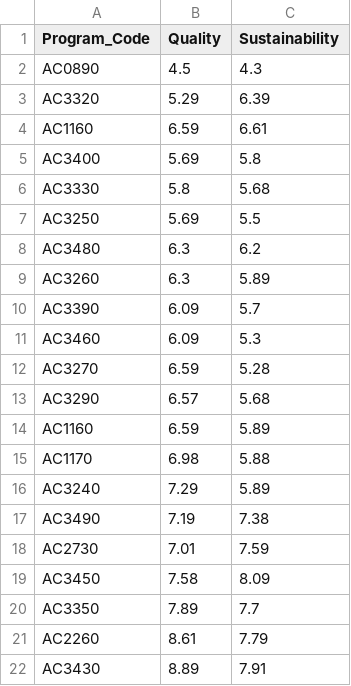
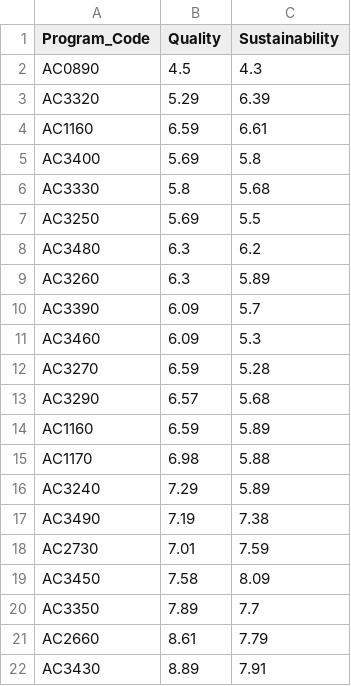
Before and after one commit to wdenton/aapr, a CSV file: aapr-research.csv, drawn as a sheet.

```diff
--- a/aapr-research.csv
+++ b/aapr-research.csv
@@ -20,3 +20,3 @@ AC3450,7.58,8.09
 AC3350,7.89,7.7
-AC2260,8.61,7.79
+AC2660,8.61,7.79
 AC3430,8.89,7.91
```
Also changed, not shown: aapr-academic.csv, aapr.csv, 7 other files.
